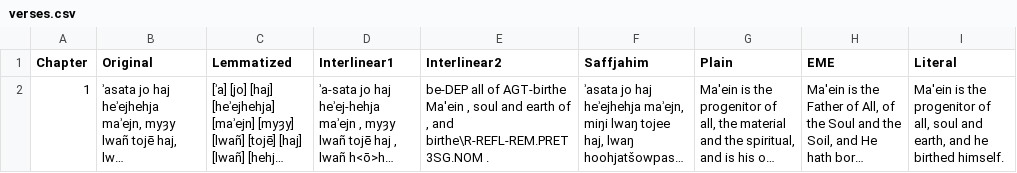
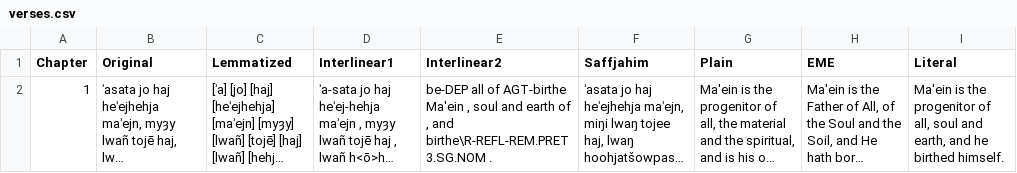
Before and after one commit to GiggyMantis/giggymantis.github.io, a CSV file: Dogha/Voslhemow_Resources/verses.csv, drawn as a sheet; long unchanged cells end in …; the diff names each change by its address in the sheet, - before the commit and + after, or states it on an @@ line.

```diff
--- a/Dogha/Voslhemow_Resources/verses.csv
+++ b/Dogha/Voslhemow_Resources/verses.csv
-E2 (Interlinear2): …and birthe\R-REFL-REM.PRET 3SG.NOM .
+E2 (Interlinear2): …and birthe\R-REFL-REM.PRET 3.SG.NOM .
```
Also changed, not shown: 2 other files.
